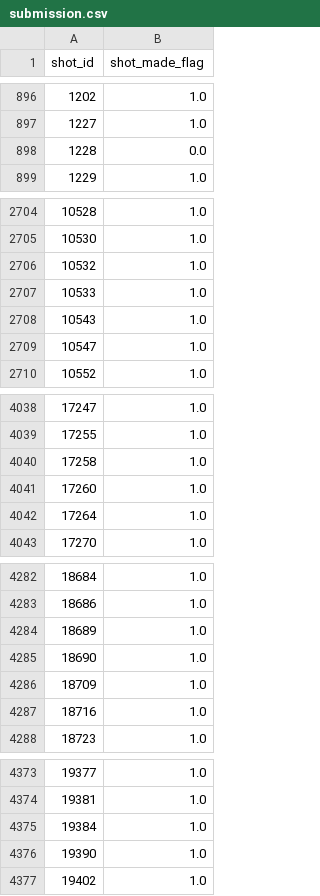
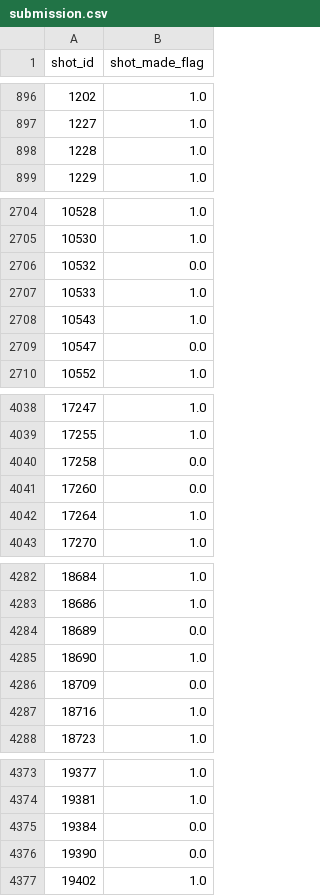
Before and after one commit to cirick/kaggle, a CSV file: black_mamba/data/submission.csv, drawn as a sheet; only a part is shown, gaps mark what is left out; the diff covers the shown part only.

```diff
--- a/black_mamba/data/submission.csv
+++ b/black_mamba/data/submission.csv
@@ -897,3 +897,3 @@ shot_id,shot_made_flag
 1227,1.0
-1228,0.0
+1228,1.0
 1229,1.0
@@ -2705,6 +2705,6 @@ shot_id,shot_made_flag
 10530,1.0
-10532,1.0
+10532,0.0
 10533,1.0
 10543,1.0
-10547,1.0
+10547,0.0
 10552,1.0
@@ -4039,4 +4039,4 @@ shot_id,shot_made_flag
 17255,1.0
-17258,1.0
-17260,1.0
+17258,0.0
+17260,0.0
 17264,1.0
@@ -4283,5 +4283,5 @@ shot_id,shot_made_flag
 18686,1.0
-18689,1.0
+18689,0.0
 18690,1.0
-18709,1.0
+18709,0.0
 18716,1.0
@@ -4374,4 +4374,4 @@ shot_id,shot_made_flag
 19381,1.0
-19384,1.0
-19390,1.0
+19384,0.0
+19390,0.0
 19402,1.0
```
Also changed, not shown: 42 edited cells elsewhere in this file, 2 other files.
